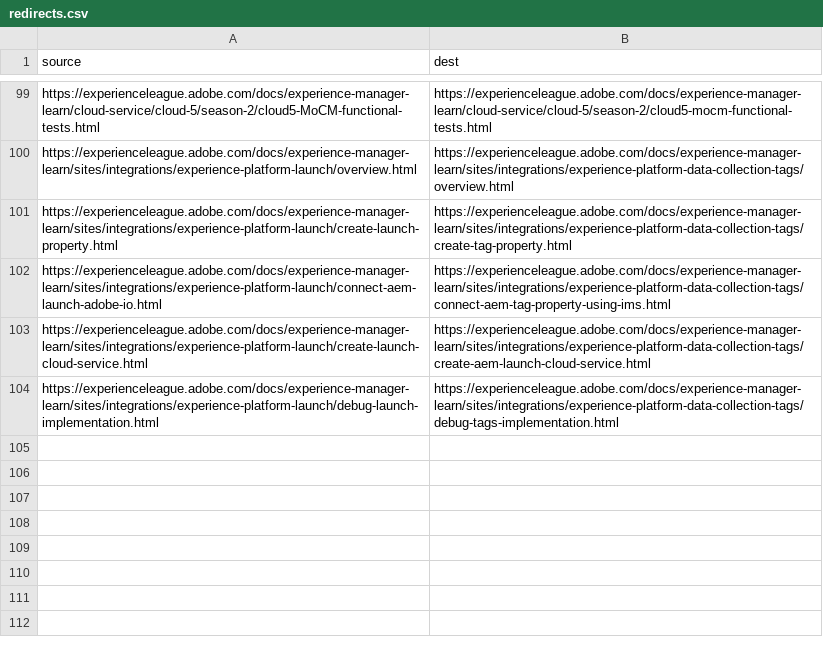
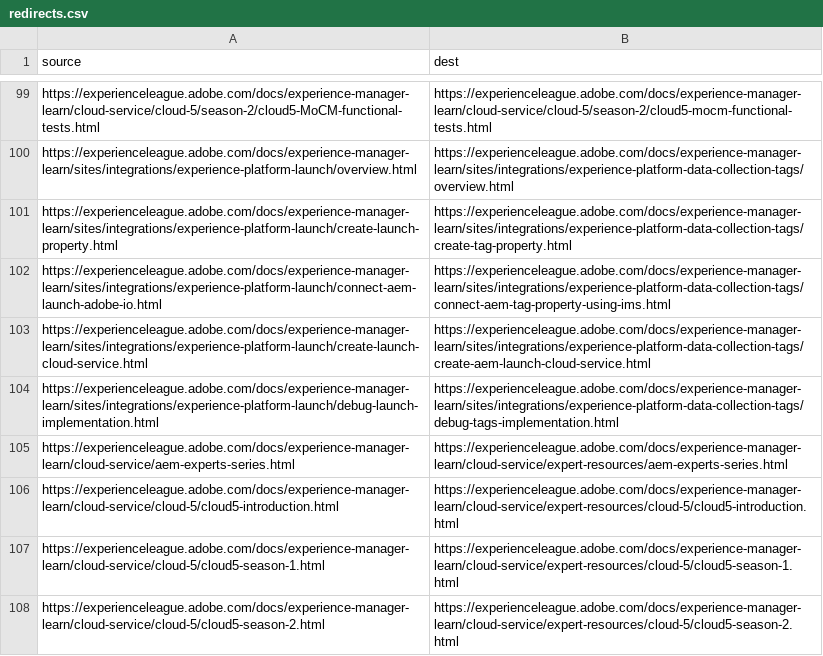
Before and after one commit to AdobeDocs/experience-manager-learn.zh-Hant, a CSV file: redirects.csv, drawn as a sheet; only a part is shown, gaps mark what is left out; the diff names each change by its address in the sheet, - before the commit and + after, or states it on an @@ line.

```diff
--- a/redirects.csv
+++ b/redirects.csv
+row 105: https://experienceleague.adobe.com/docs/experience-manager-learn/cloud-service/aem-experts-series.html | https://experienceleague.adobe.com/docs/experience-manager-learn/cloud-service/expert-resources/aem-experts-series.html
+row 106: https://experienceleague.adobe.com/docs/experience-manager-learn/cloud-service/cloud-5/cloud5-introduction.html | https://experienceleague.adobe.com/docs/experience-manager-learn/cloud-service/expert-resources/cloud-5/cloud5-introduction.html
+row 107: https://experienceleague.adobe.com/docs/experience-manager-learn/cloud-service/cloud-5/cloud5-season-1.html | https://experienceleague.adobe.com/docs/experience-manager-learn/cloud-service/expert-resources/cloud-5/cloud5-season-1.html
+row 108: https://experienceleague.adobe.com/docs/experience-manager-learn/cloud-service/cloud-5/cloud5-season-2.html | https://experienceleague.adobe.com/docs/experience-manager-learn/cloud-service/expert-resources/cloud-5/cloud5-season-2.html
```
Also changed, not shown: 38 other files.
